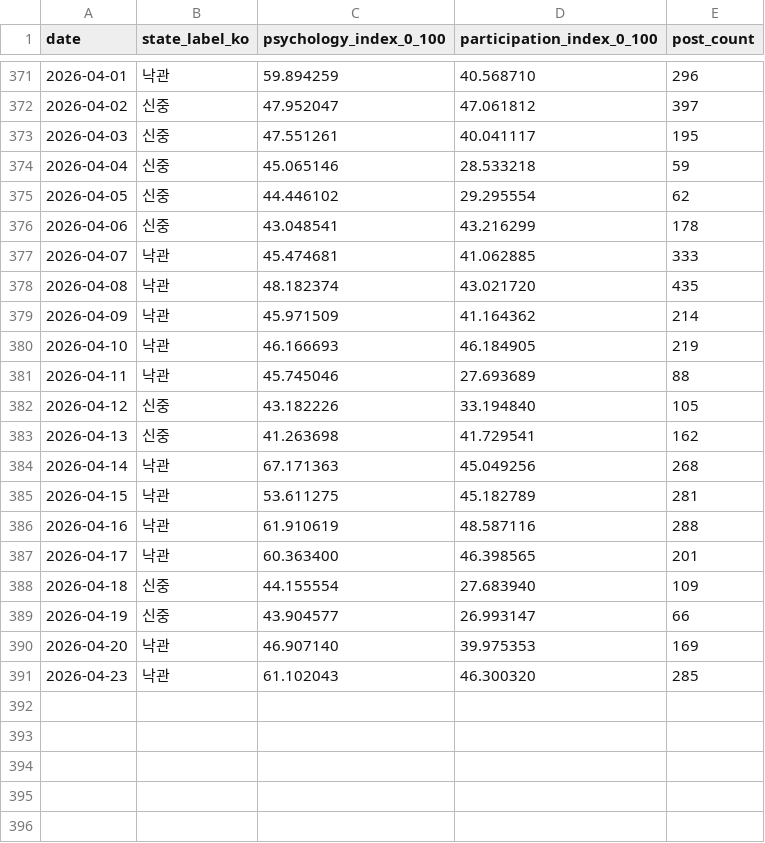
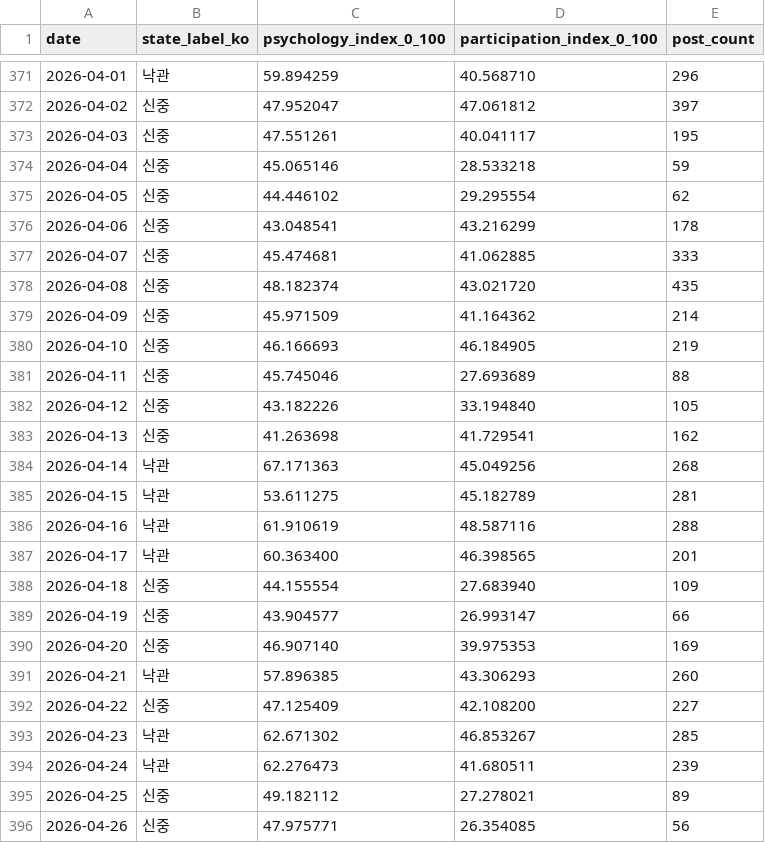
Before and after one commit to Rlearnchan/buykings, a CSV file: projects/wepoll-panic/state/appended_timeseries.csv, drawn as a sheet; only a part is shown, gaps mark what is left out.

```diff
--- a/projects/wepoll-panic/state/appended_timeseries.csv
+++ b/projects/wepoll-panic/state/appended_timeseries.csv
@@ -376,7 +376,7 @@ date,state_label_ko,psychology_index_0_100,participation_index_0_100,post_count
 2026-04-06,신중,43.048541,43.216299,178
-2026-04-07,낙관,45.474681,41.062885,333
-2026-04-08,낙관,48.182374,43.021720,435
-2026-04-09,낙관,45.971509,41.164362,214
-2026-04-10,낙관,46.166693,46.184905,219
-2026-04-11,낙관,45.745046,27.693689,88
+2026-04-07,신중,45.474681,41.062885,333
+2026-04-08,신중,48.182374,43.021720,435
+2026-04-09,신중,45.971509,41.164362,214
+2026-04-10,신중,46.166693,46.184905,219
+2026-04-11,신중,45.745046,27.693689,88
 2026-04-12,신중,43.182226,33.194840,105
@@ -389,3 +389,8 @@ date,state_label_ko,psychology_index_0_100,participation_index_0_100,post_count
 2026-04-19,신중,43.904577,26.993147,66
-2026-04-20,낙관,46.907140,39.975353,169
-2026-04-23,낙관,61.102043,46.300320,285
+2026-04-20,신중,46.907140,39.975353,169
+2026-04-21,낙관,57.896385,43.306293,260
+2026-04-22,신중,47.125409,42.108200,227
+2026-04-23,낙관,62.671302,46.853267,285
+2026-04-24,낙관,62.276473,41.680511,239
+2026-04-25,신중,49.182112,27.278021,89
+2026-04-26,신중,47.975771,26.354085,56
```
Also changed, not shown: projects/wepoll-panic/prepared/dw_weekly_bubble_latest_week.csv, projects/wepoll-panic/prepared/dw_weekly_bubble_latest_week_2026-04-20.csv, 14 other files.
